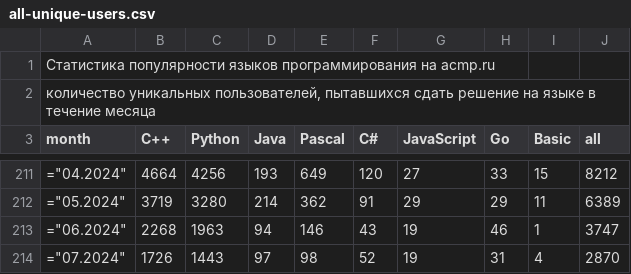
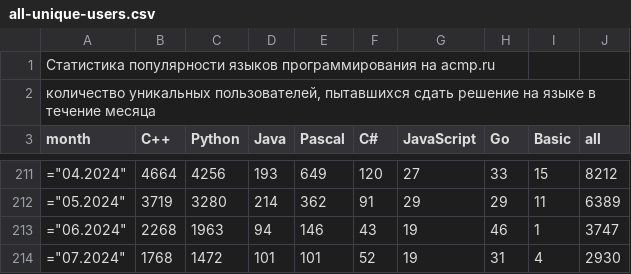
Before and after one commit to BorisMenshikov/acmp-langs-data, a CSV file: all-unique-users.csv, drawn as a sheet; only a part is shown, gaps mark what is left out.

```diff
--- a/all-unique-users.csv
+++ b/all-unique-users.csv
@@ -213,2 +213,2 @@ month;C++;Python;Java;Pascal;C#;JavaScript;Go;Basic;all
 ="06.2024";2268;1963;94;146;43;19;46;1;3747
-="07.2024";1726;1443;97;98;52;19;31;4;2870
+="07.2024";1768;1472;101;101;52;19;31;4;2930
```
Also changed, not shown: accepted-attempts.csv, accepted-unique-user-problem.csv, 15 other files.
